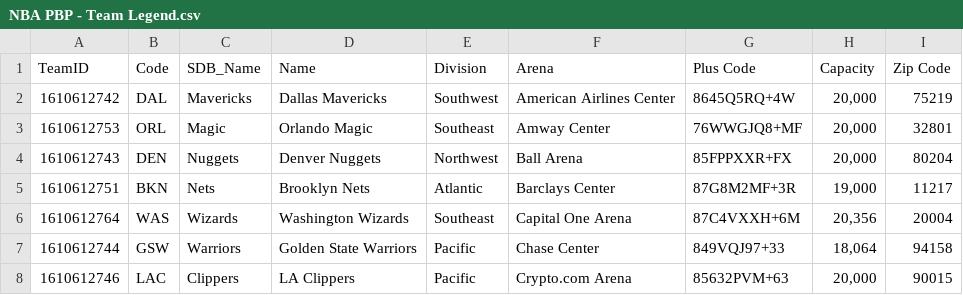
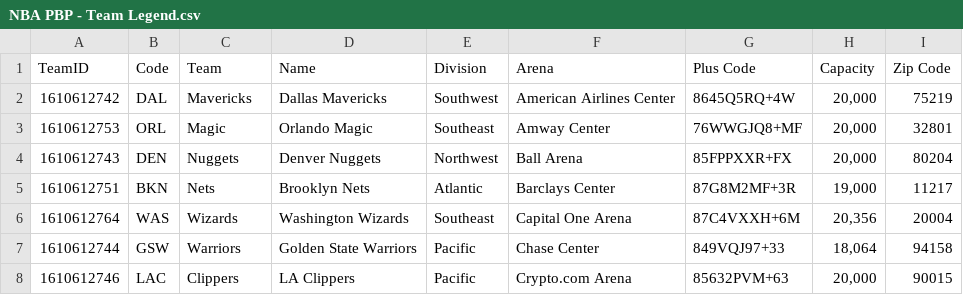
Before and after one commit to Degentleman/NBA, a CSV file: NBA PBP - Team Legend.csv, drawn as a sheet; only a part is shown.

Commit message:
Update NBA PBP - Team Legend.csv
Changed "SDB_Name" column to "Team"

```diff
--- a/NBA PBP - Team Legend.csv
+++ b/NBA PBP - Team Legend.csv
@@ -1,2 +1,2 @@
-TeamID,Code,SDB_Name,Name,Division,Arena,Plus Code,Capacity,Zip Code
+TeamID,Code,Team,Name,Division,Arena,Plus Code,Capacity,Zip Code
 1610612742,DAL,Mavericks,Dallas Mavericks,Southwest,American Airlines Center,8645Q5RQ+4W,"20,000",75219
```
